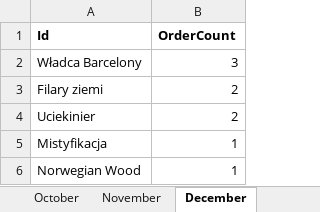
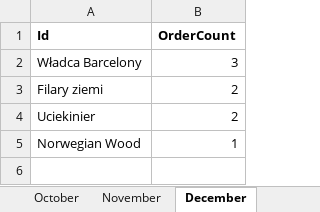
Before and after one commit to PatrycjaPyrek/ProjektSemestralny, an Excel workbook: ProjektBiblioteka/bin/Debug/mostpopularbook.xlsx, sheet December, drawn as a sheet; values as stored, in another font and other column widths than the file's, no borders; the diff names each change by its address in the sheet, - before the commit and + after, or states it on an @@ line.

```diff
--- a/ProjektBiblioteka/bin/Debug/mostpopularbook.xlsx (sheet December)
+++ b/ProjektBiblioteka/bin/Debug/mostpopularbook.xlsx (sheet December)
-row 5: Mistyfikacja | 1
```
Also changed, not shown: sheet BestBook (ALL), sheet August, sheet September, sheet November, sheet January, charts or pictures, 6 other files.
